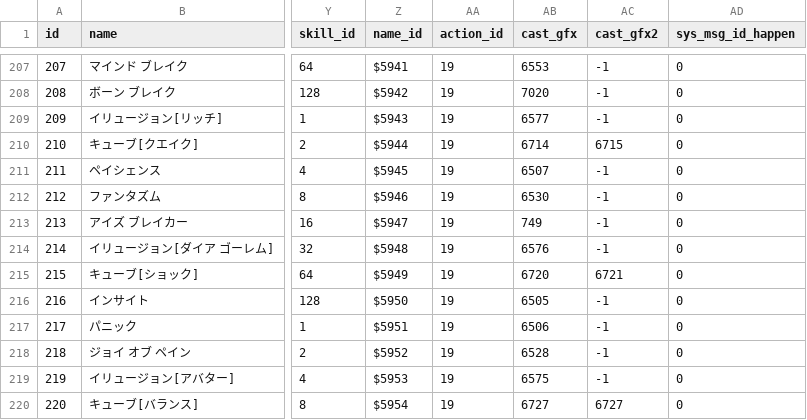
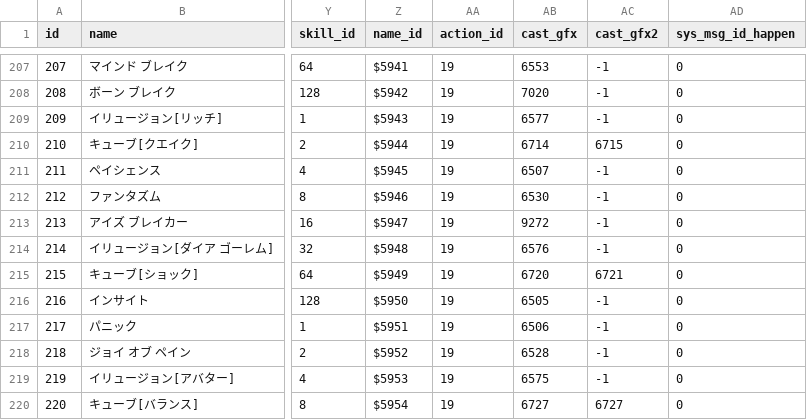
Before and after one commit to Kenji1/L1J-JP, a CSV file: db/csv/ja/skills.csv, drawn as a sheet; only a part is shown, gaps mark what is left out; the diff names each change by its address in the sheet, - before the commit and + after, or states it on an @@ line.

```diff
--- a/db/csv/ja/skills.csv
+++ b/db/csv/ja/skills.csv
-AB213 (cast_gfx): 749
+AB213 (cast_gfx): 9272
```
Also changed, not shown: db/csv/ko/skills.csv, db/csv/tw/skills.csv.
